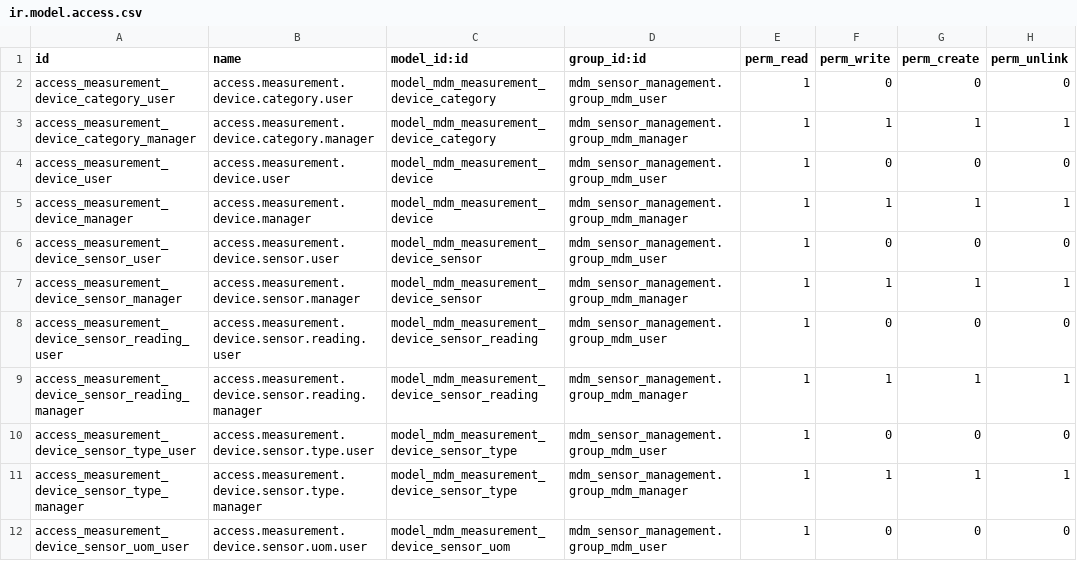
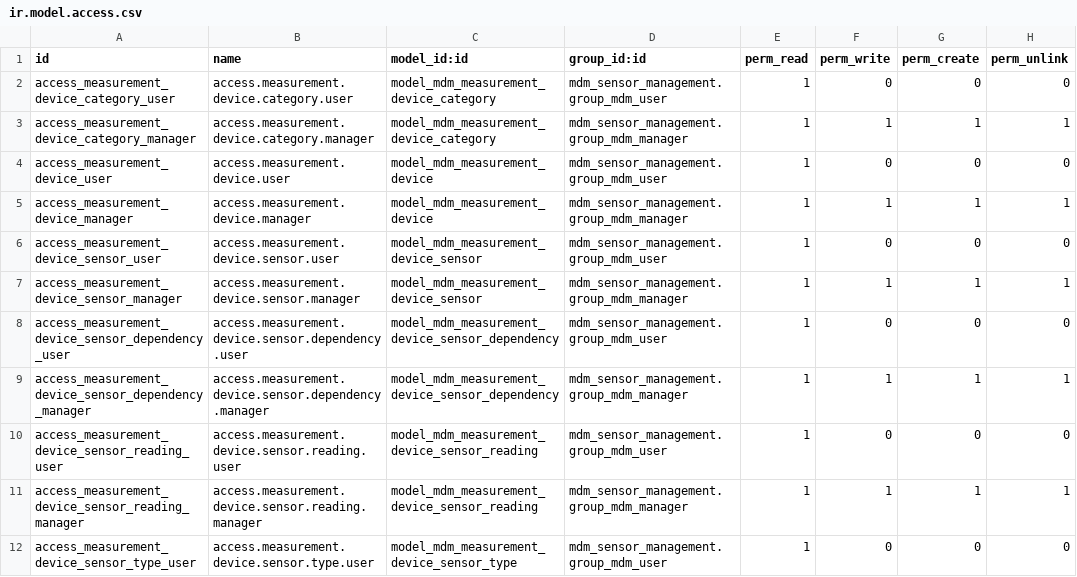
Before and after one commit to MovalAgroingenieria/general, a CSV file: mdm_sensor_management/security/ir.model.access.csv, drawn as a sheet; only a part is shown; the shorter side is filled out with more unchanged rows.

```diff
--- a/mdm_sensor_management/security/ir.model.access.csv
+++ b/mdm_sensor_management/security/ir.model.access.csv
@@ -7,2 +7,4 @@ access_measurement_device_sensor_user,access.measurement.device.sensor.user,mode
 access_measurement_device_sensor_manager,access.measurement.device.sensor.manager,model_mdm_measurement_device_sensor,mdm_sensor_management.group_mdm_manager,1,1,1,1
+access_measurement_device_sensor_dependency_user,access.measurement.device.sensor.dependency.user,model_mdm_measurement_device_sensor_dependency,mdm_sensor_management.group_mdm_user,1,0,0,0
+access_measurement_device_sensor_dependency_manager,access.measurement.device.sensor.dependency.manager,model_mdm_measurement_device_sensor_dependency,mdm_sensor_management.group_mdm_manager,1,1,1,1
 access_measurement_device_sensor_reading_user,access.measurement.device.sensor.reading.user,model_mdm_measurement_device_sensor_reading,mdm_sensor_management.group_mdm_user,1,0,0,0
```
Also changed, not shown: 8 other files.
